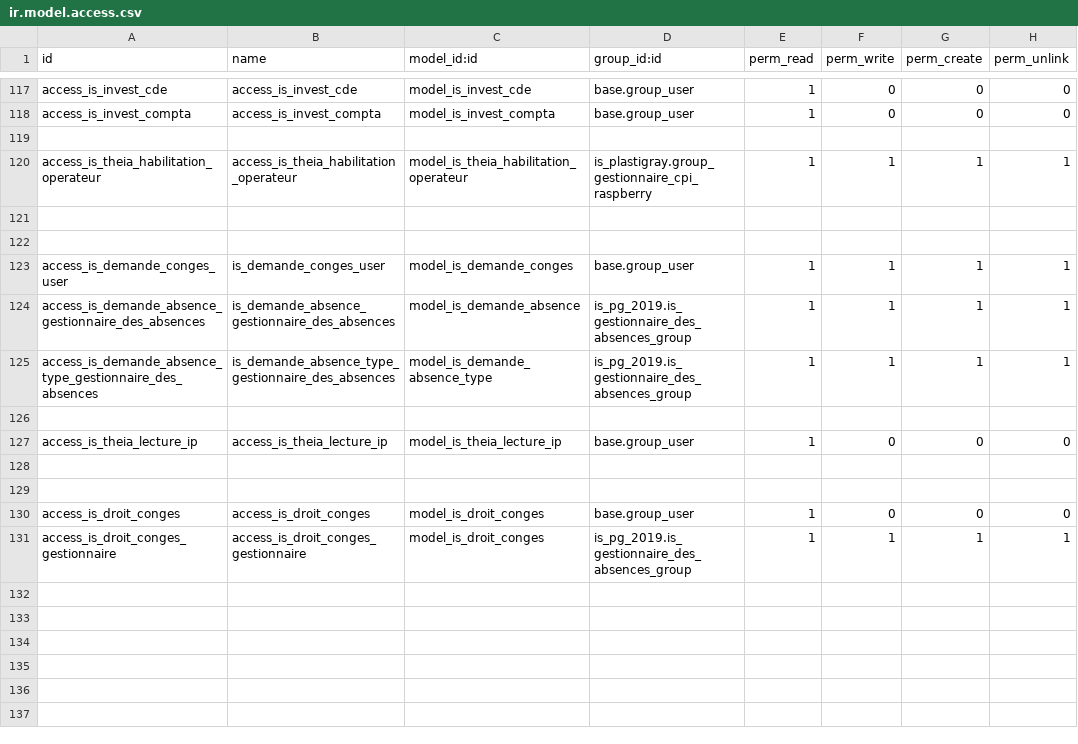
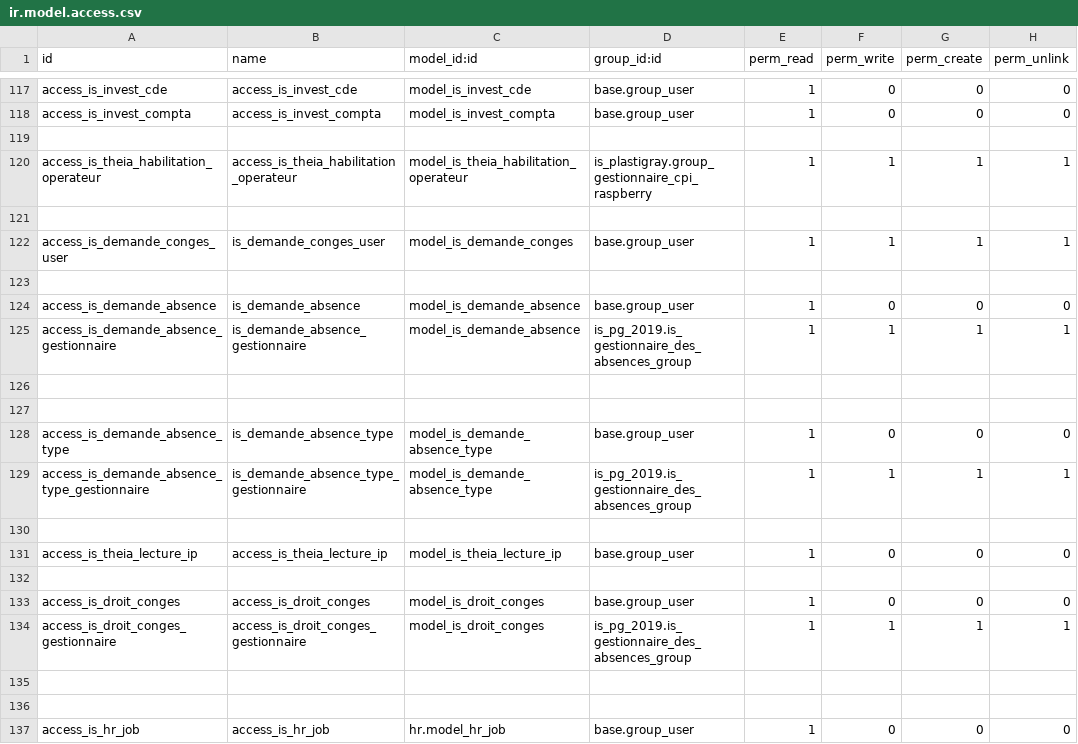
Before and after one commit to tonygalmiche/is_pg_2019, a CSV file: security/ir.model.access.csv, drawn as a sheet; only a part is shown, gaps mark what is left out.

Commit message:
Finalisation absences

```diff
--- a/security/ir.model.access.csv
+++ b/security/ir.model.access.csv
@@ -121,6 +121,10 @@ access_is_theia_habilitation_operateur,access_is_theia_habilitation_operateur,mo
 
+access_is_demande_conges_user,is_demande_conges_user,model_is_demande_conges,base.group_user,1,1,1,1
 
-access_is_demande_conges_user,is_demande_conges_user,model_is_demande_conges,base.group_user,1,1,1,1
-access_is_demande_absence_gestionnaire_des_absences,is_demande_absence_gestionnaire_des_absences,model_is_demande_absence,is_pg_2019.is_gestionnaire_des_absences_group,1,1,1,1
-access_is_demande_absence_type_gestionnaire_des_absences,is_demande_absence_type_gestionnaire_des_absences,model_is_demande_absence_type,is_pg_2019.is_gestionnaire_des_absences_group,1,1,1,1
+access_is_demande_absence,is_demande_absence,model_is_demande_absence,base.group_user,1,0,0,0
+access_is_demande_absence_gestionnaire,is_demande_absence_gestionnaire,model_is_demande_absence,is_pg_2019.is_gestionnaire_des_absences_group,1,1,1,1
+
+
+access_is_demande_absence_type,is_demande_absence_type,model_is_demande_absence_type,base.group_user,1,0,0,0
+access_is_demande_absence_type_gestionnaire,is_demande_absence_type_gestionnaire,model_is_demande_absence_type,is_pg_2019.is_gestionnaire_des_absences_group,1,1,1,1
 
@@ -128,4 +132,6 @@ access_is_theia_lecture_ip,access_is_theia_lecture_ip,model_is_theia_lecture_ip,
 
-
 access_is_droit_conges,access_is_droit_conges,model_is_droit_conges,base.group_user,1,0,0,0
 access_is_droit_conges_gestionnaire,access_is_droit_conges_gestionnaire,model_is_droit_conges,is_pg_2019.is_gestionnaire_des_absences_group,1,1,1,1
+
+
+access_is_hr_job,access_is_hr_job,hr.model_hr_job,base.group_user,1,0,0,0
```
Also changed, not shown: 7 other files.
